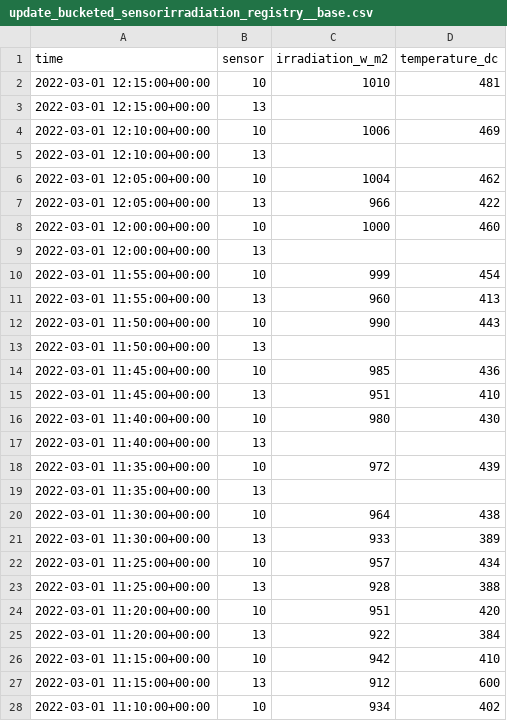
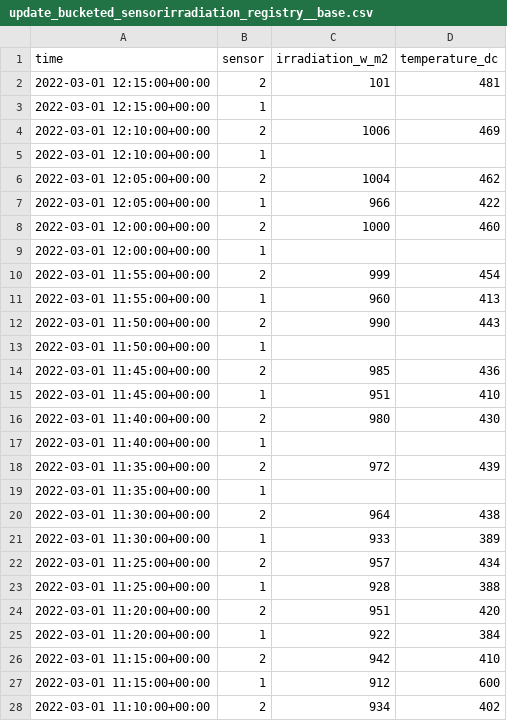
Before and after one commit to Som-Energia/plantmonitor, a CSV file: test_data/update_bucketed_sensorirradiation_registry__base.csv, drawn as a sheet; only a part is shown; the diff covers the shown part only.

```diff
--- a/test_data/update_bucketed_sensorirradiation_registry__base.csv
+++ b/test_data/update_bucketed_sensorirradiation_registry__base.csv
@@ -1,28 +1,28 @@
 time;sensor;irradiation_w_m2;temperature_dc
-2022-03-01 12:15:00+00:00;10;1010;481
-2022-03-01 12:15:00+00:00;13;;
-2022-03-01 12:10:00+00:00;10;1006;469
-2022-03-01 12:10:00+00:00;13;;
-2022-03-01 12:05:00+00:00;10;1004;462
-2022-03-01 12:05:00+00:00;13;966;422
-2022-03-01 12:00:00+00:00;10;1000;460
-2022-03-01 12:00:00+00:00;13;;
-2022-03-01 11:55:00+00:00;10;999;454
-2022-03-01 11:55:00+00:00;13;960;413
-2022-03-01 11:50:00+00:00;10;990;443
-2022-03-01 11:50:00+00:00;13;;
-2022-03-01 11:45:00+00:00;10;985;436
-2022-03-01 11:45:00+00:00;13;951;410
-2022-03-01 11:40:00+00:00;10;980;430
-2022-03-01 11:40:00+00:00;13;;
-2022-03-01 11:35:00+00:00;10;972;439
-2022-03-01 11:35:00+00:00;13;;
-2022-03-01 11:30:00+00:00;10;964;438
-2022-03-01 11:30:00+00:00;13;933;389
-2022-03-01 11:25:00+00:00;10;957;434
-2022-03-01 11:25:00+00:00;13;928;388
-2022-03-01 11:20:00+00:00;10;951;420
-2022-03-01 11:20:00+00:00;13;922;384
-2022-03-01 11:15:00+00:00;10;942;410
-2022-03-01 11:15:00+00:00;13;912;600
-2022-03-01 11:10:00+00:00;10;934;402
+2022-03-01 12:15:00+00:00;2;101;481
+2022-03-01 12:15:00+00:00;1;;
+2022-03-01 12:10:00+00:00;2;1006;469
+2022-03-01 12:10:00+00:00;1;;
+2022-03-01 12:05:00+00:00;2;1004;462
+2022-03-01 12:05:00+00:00;1;966;422
+2022-03-01 12:00:00+00:00;2;1000;460
+2022-03-01 12:00:00+00:00;1;;
+2022-03-01 11:55:00+00:00;2;999;454
+2022-03-01 11:55:00+00:00;1;960;413
+2022-03-01 11:50:00+00:00;2;990;443
+2022-03-01 11:50:00+00:00;1;;
+2022-03-01 11:45:00+00:00;2;985;436
+2022-03-01 11:45:00+00:00;1;951;410
+2022-03-01 11:40:00+00:00;2;980;430
+2022-03-01 11:40:00+00:00;1;;
+2022-03-01 11:35:00+00:00;2;972;439
+2022-03-01 11:35:00+00:00;1;;
+2022-03-01 11:30:00+00:00;2;964;438
+2022-03-01 11:30:00+00:00;1;933;389
+2022-03-01 11:25:00+00:00;2;957;434
+2022-03-01 11:25:00+00:00;1;928;388
+2022-03-01 11:20:00+00:00;2;951;420
+2022-03-01 11:20:00+00:00;1;922;384
+2022-03-01 11:15:00+00:00;2;942;410
+2022-03-01 11:15:00+00:00;1;912;600
+2022-03-01 11:10:00+00:00;2;934;402
```
Also changed, not shown: 6 edited cells elsewhere in this file, test_data/solargis_readings__base.csv, 3 other files.
